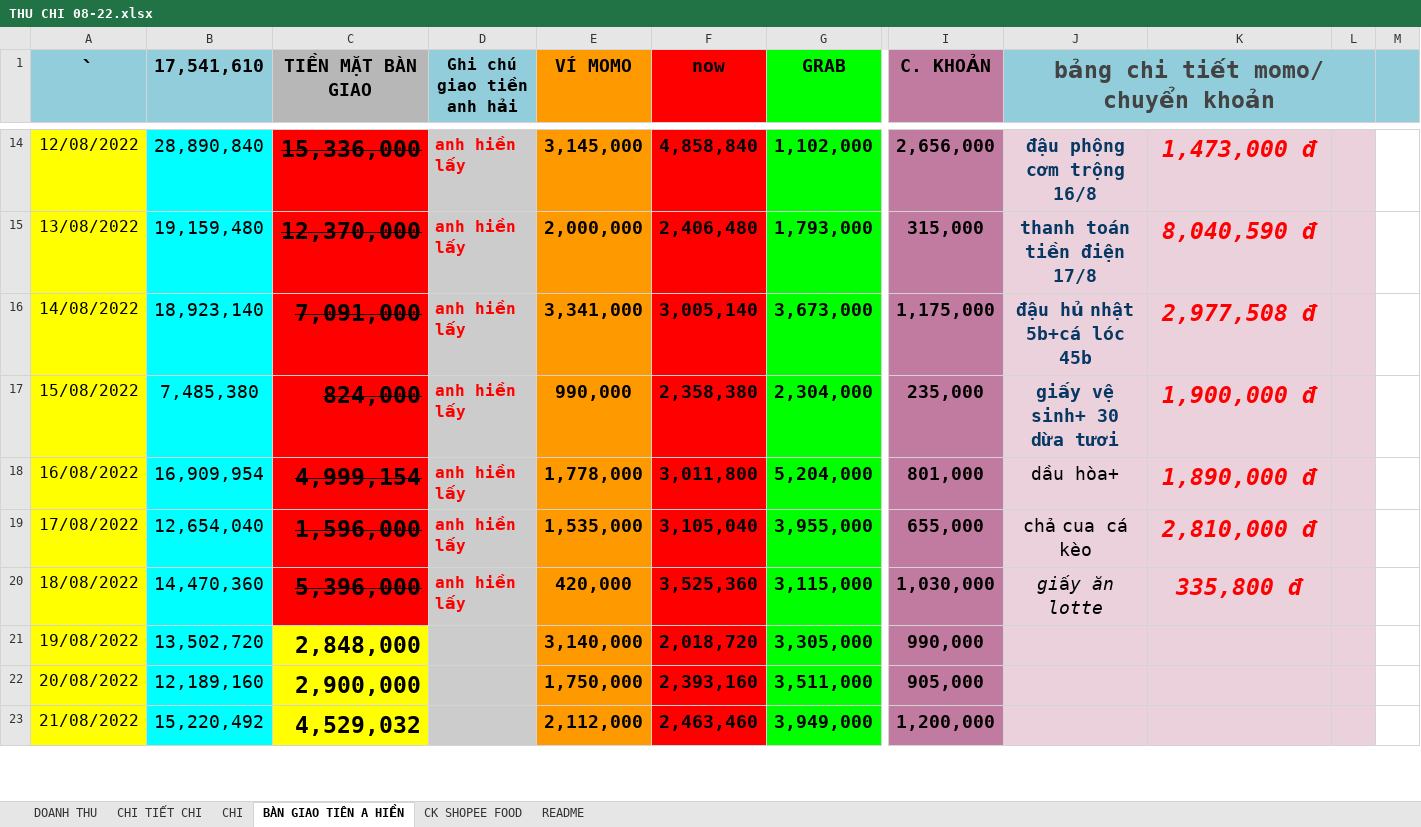
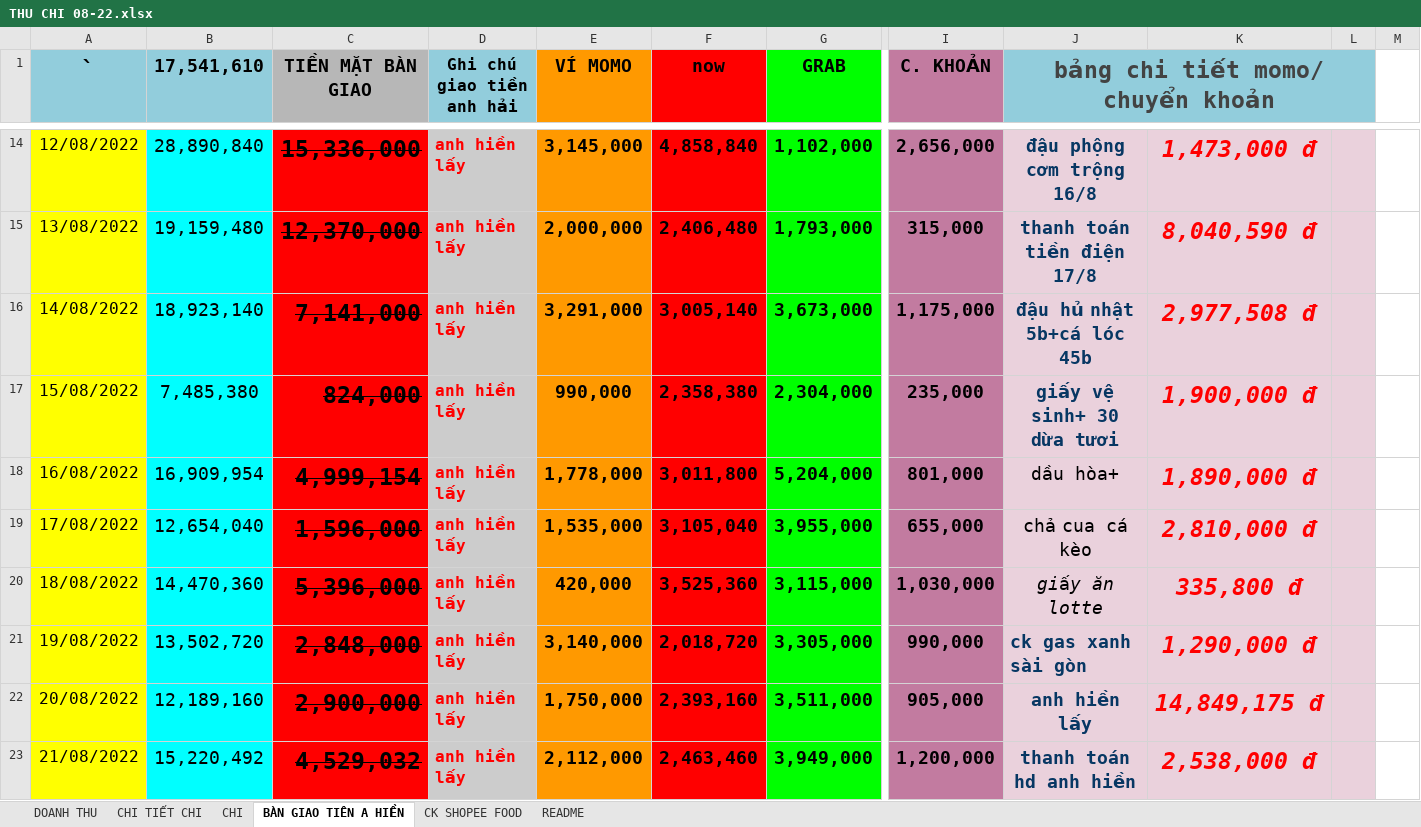
Before and after one commit to HarrisQuang/restaurant-bi-v2, an Excel workbook: temp/finance/THU CHI 08-22.xlsx, sheet BÀN GIAO TIÊN A HIỀN, drawn as a sheet; only a part is shown, gaps mark what is left out; values as stored, in another font and other column widths than the file's, no borders; charts and pictures not drawn; the diff covers the shown part only; the diff names each change by its address in the sheet, - before the commit and + after, or states it on an @@ line.

```diff
--- a/temp/finance/THU CHI 08-22.xlsx (sheet BÀN GIAO TIÊN A HIỀN)
+++ b/temp/finance/THU CHI 08-22.xlsx (sheet BÀN GIAO TIÊN A HIỀN)
-M1 fill: #92CDDC
+M1 fill: none
-C16 (TIỀN MẶT BÀN GIAO): 7,091,000
+C16 (TIỀN MẶT BÀN GIAO): 7,141,000
-E16 (VÍ MOMO): 3,341,000
+E16 (VÍ MOMO): 3,291,000
@@ C21:C23 strikethrough: off → on, fill: #FFFF00 → #FF0000 @@
-D21:D23 (Ghi chú giao tiền anh hải): (empty)
+D21:D23 (Ghi chú giao tiền anh hải): anh hiền lấy
-J21 (bảng chi tiết momo/ chuyển khoản): (empty)
+J21 (bảng chi tiết momo/ chuyển khoản): ck gas xanh sài gòn
-K21: (empty)
+K21: 1,290,000 đ
-J22 (bảng chi tiết momo/ chuyển khoản): (empty)
+J22 (bảng chi tiết momo/ chuyển khoản): anh hiền lấy
-K22: (empty)
+K22: 14,849,175 đ
-J23 (bảng chi tiết momo/ chuyển khoản): (empty)
+J23 (bảng chi tiết momo/ chuyển khoản): thanh toán hd anh hiền
-K23: (empty)
+K23: 2,538,000 đ
```
Also changed, not shown: 9 added rows, 9 removed rows, 15 edited cells and cell formats elsewhere in this sheet, sheet CHI TIẾT CHI, sheet CK SHOPEE FOOD, sheet DOANH THU, sheet CHI, formulas that keep their value, temp/finance/THU CHI 05-22.xlsx, temp/finance/THU CHI 06-22.xlsx, 6 other files.
